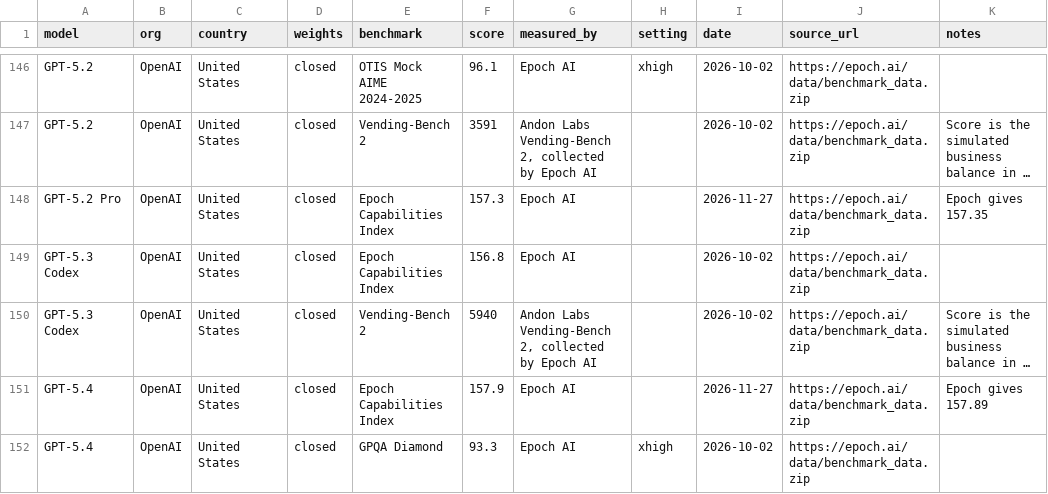
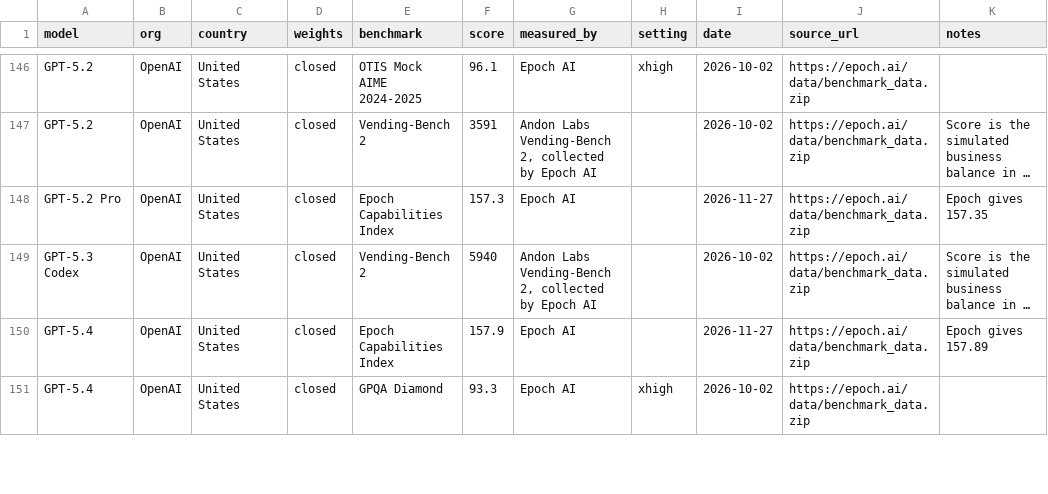
Before and after one commit to openforallai/openforallai.github.io, a CSV file: data/benchmarks.csv, drawn as a sheet; only a part is shown, gaps mark what is left out; long unchanged cells end in …; the diff names each change by its address in the sheet, - before the commit and + after, or states it on an @@ line.

```diff
--- a/data/benchmarks.csv
+++ b/data/benchmarks.csv
-row 149: GPT-5.3 Codex | OpenAI | United States | closed | Epoch Capabilities Index | 156.8 | Epoch AI |  | 2026-10-02 | https://epoch.ai/data/benchmark_data.zip
```
